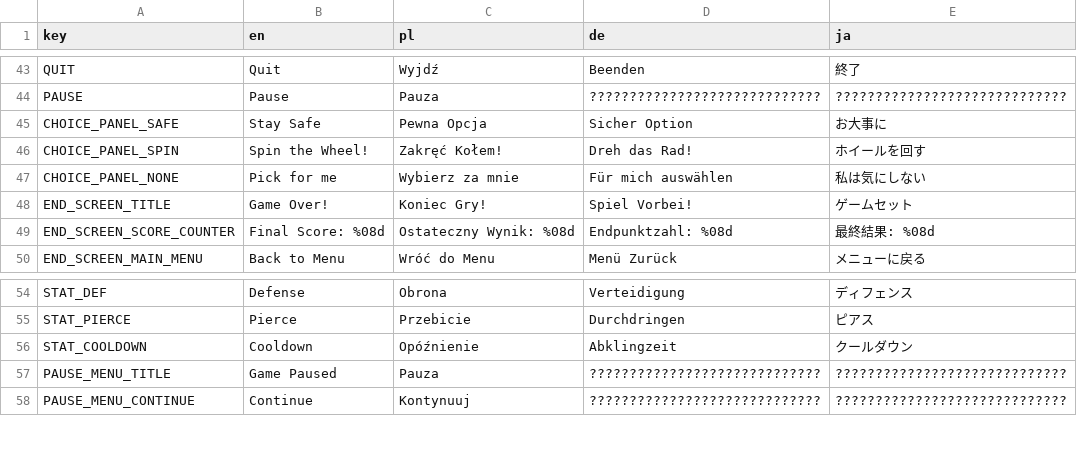
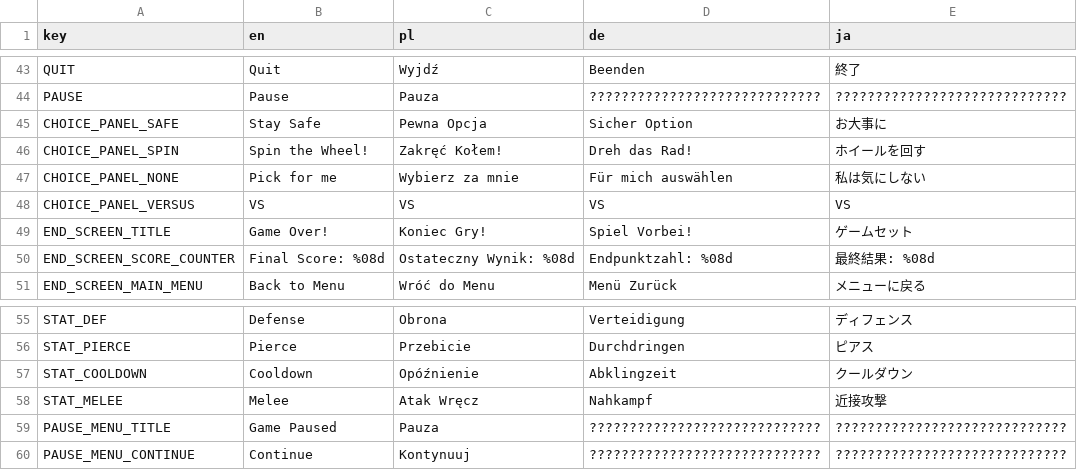
Before and after one commit to Zed-z/assess-survivors, a CSV file: strings.csv, drawn as a sheet; only a part is shown, gaps mark what is left out; the diff names each change by its address in the sheet, - before the commit and + after, or states it on an @@ line.

Commit message:
String fixes

```diff
--- a/strings.csv
+++ b/strings.csv
+row 48: CHOICE_PANEL_VERSUS | VS | VS | VS | VS
+row 58: STAT_MELEE | Melee | Atak Wręcz | Nahkampf | 近接攻撃
```
Also changed, not shown: 7 other files.
